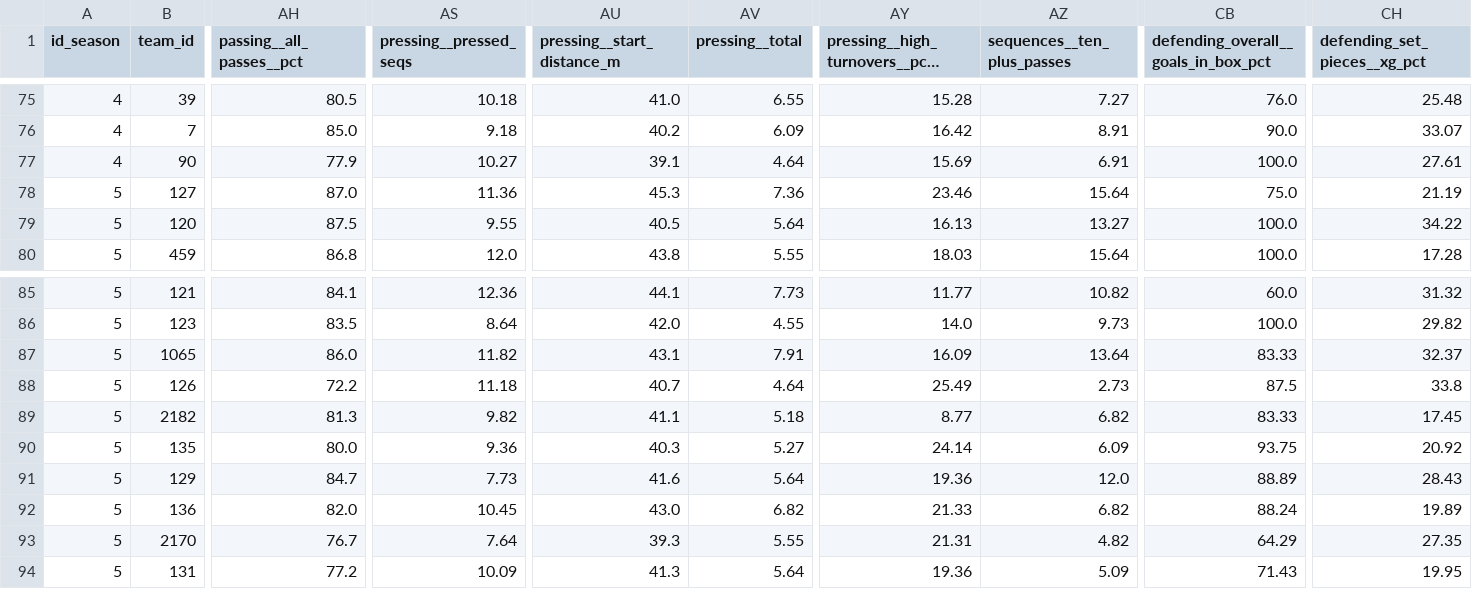
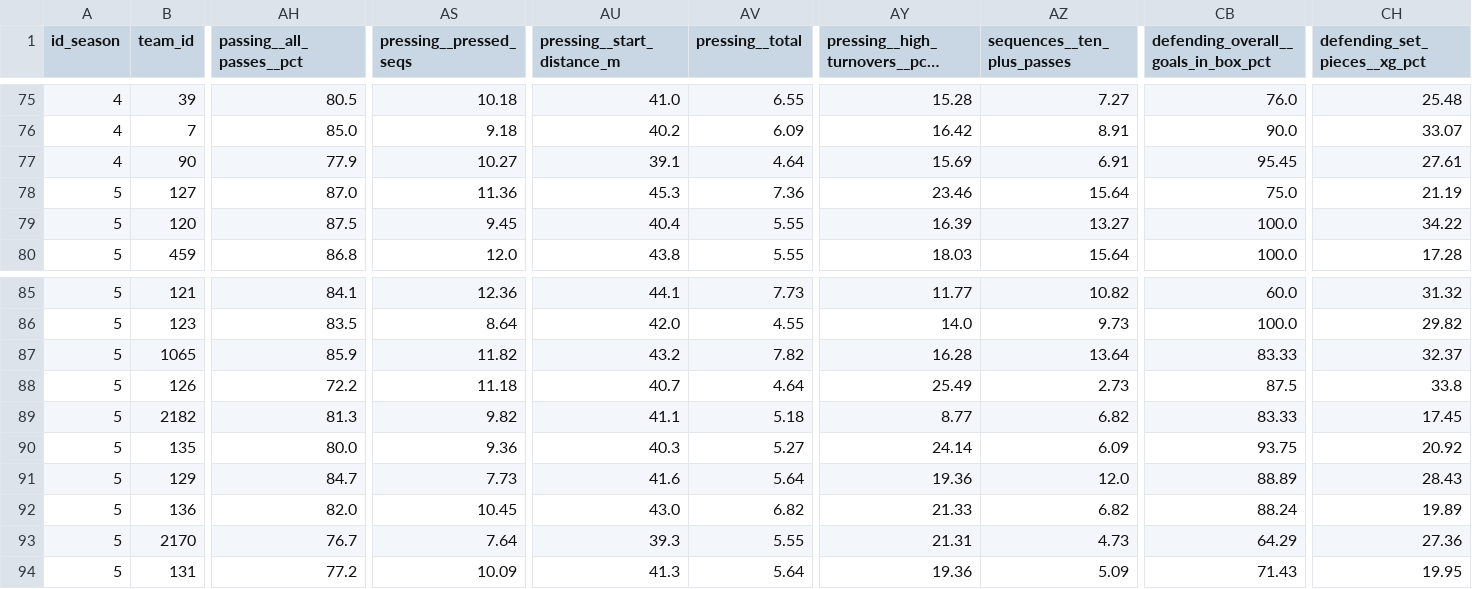
Before and after one commit to football-labs/Fotball-labs, a CSV file: data/team/teams_stats.csv, drawn as a sheet; only a part is shown, gaps mark what is left out; long unchanged cells end in …; the diff names each change by its address in the sheet, - before the commit and + after, or states it on an @@ line.

```diff
--- a/data/team/teams_stats.csv
+++ b/data/team/teams_stats.csv
-CB77: 100.0
+CB77: 95.45
-AS79 (pressing__pressed_seqs): 9.55
+AS79 (pressing__pressed_seqs): 9.45
-AU79 (pressing__start_distance_m): 40.5
+AU79 (pressing__start_distance_m): 40.4
-AV79 (pressing__total): 5.64
+AV79 (pressing__total): 5.55
-AY79: 16.13
+AY79: 16.39
-AH87 (passing__all_passes__pct): 86.0
+AH87 (passing__all_passes__pct): 85.9
-AU87 (pressing__start_distance_m): 43.1
+AU87 (pressing__start_distance_m): 43.2
-AV87 (pressing__total): 7.91
+AV87 (pressing__total): 7.82
-AY87: 16.09
+AY87: 16.28
-AZ93 (sequences__ten_plus_passes): 4.82
+AZ93 (sequences__ten_plus_passes): 4.73
-CH93 (defending_set_pieces__xg_pct): 27.35
+CH93 (defending_set_pieces__xg_pct): 27.36
```
